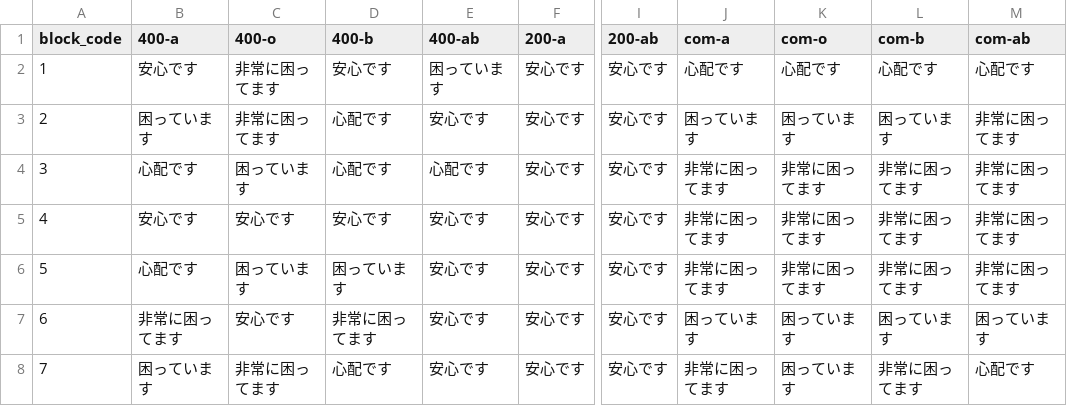
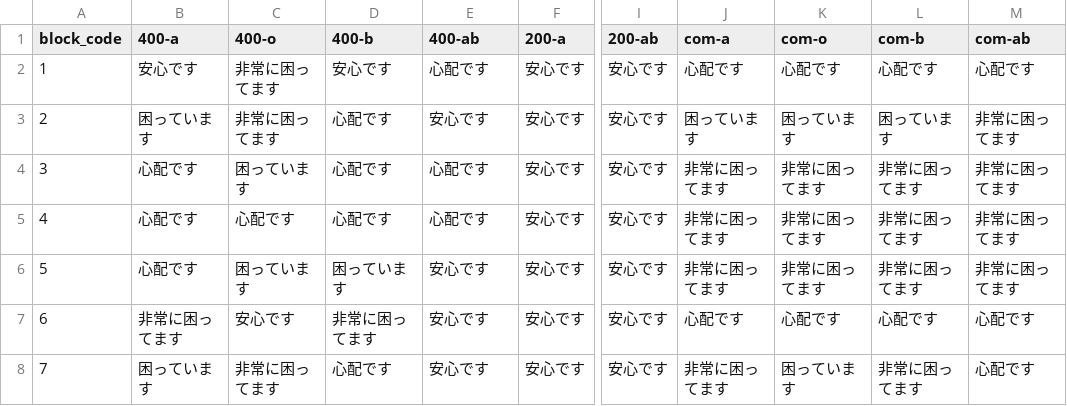
Before and after one commit to 5522079/kenketsu-navi, a CSV file: data/BloodStock_9-9.csv (was data/BloodStock_9-5.csv), drawn as a sheet; only a part is shown, gaps mark what is left out; the diff names each change by its address in the sheet, - before the commit and + after, or states it on an @@ line.

```diff
--- a/data/BloodStock_9-5.csv
+++ b/data/BloodStock_9-9.csv
-E2 (400-ab): 困っています
+E2 (400-ab): 心配です
-B5 (400-a): 安心です
+B5 (400-a): 心配です
-C5 (400-o): 安心です
+C5 (400-o): 心配です
-D5 (400-b): 安心です
+D5 (400-b): 心配です
-E5 (400-ab): 安心です
+E5 (400-ab): 心配です
-J7 (com-a): 困っています
+J7 (com-a): 心配です
-K7 (com-o): 困っています
+K7 (com-o): 心配です
-L7 (com-b): 困っています
+L7 (com-b): 心配です
-M7 (com-ab): 困っています
+M7 (com-ab): 心配です
```
